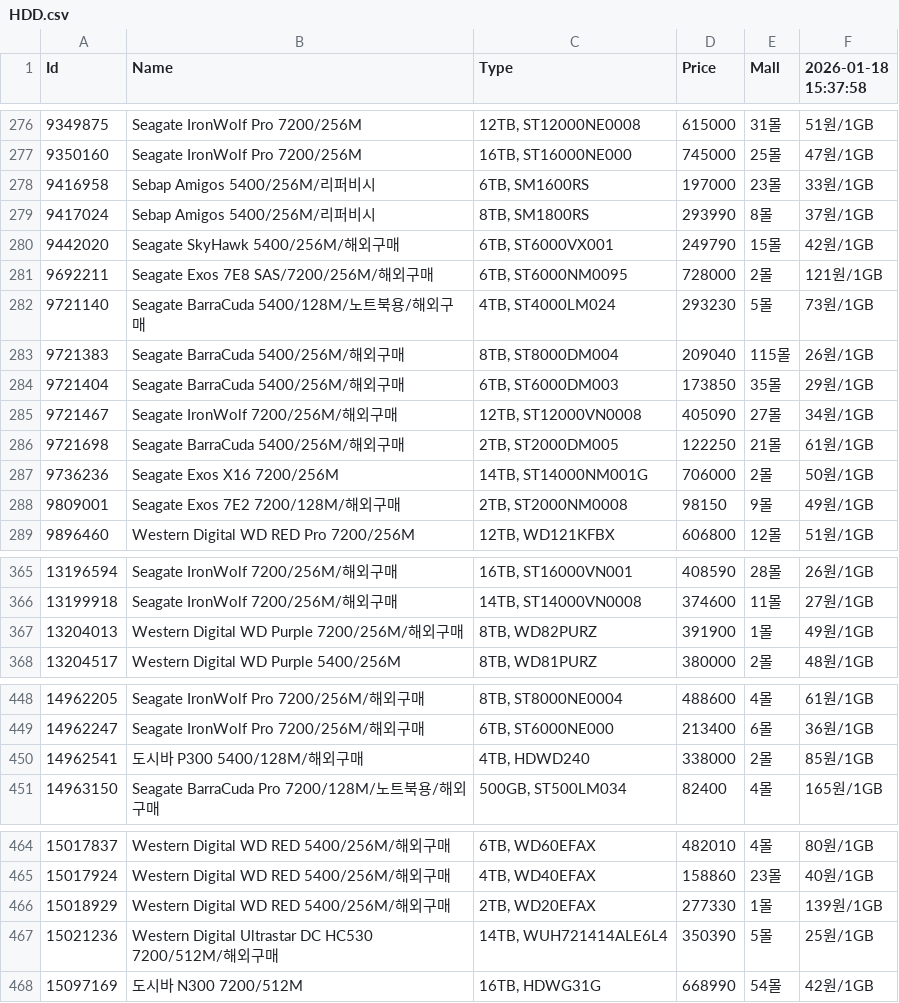
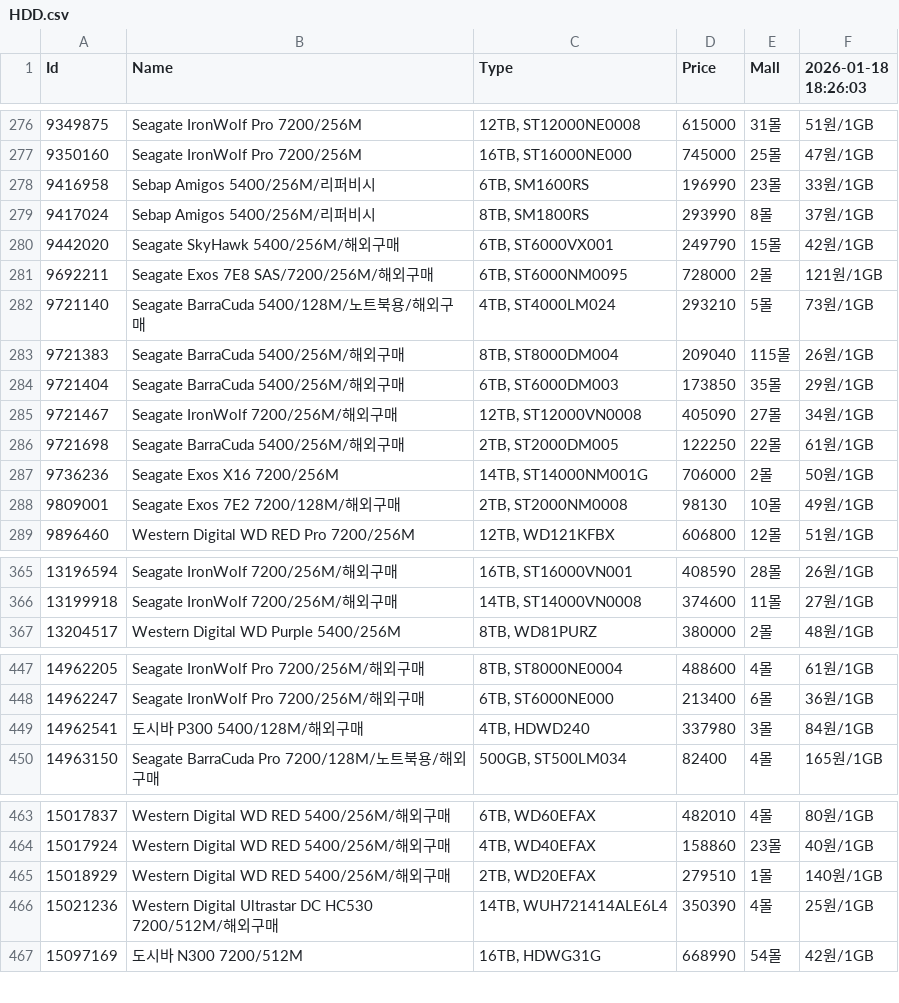
Before and after one commit to SSSSSSSSSSSSSSSSSSSSSSSSSSSSSSSSSSSSSun/Danawa-Crawler, a CSV file: crawl_data/HDD.csv, drawn as a sheet; only a part is shown, gaps mark what is left out; the diff covers the shown part only.

Commit message:
Bot - Auto Crawl | 2026-01-18 18:33:44

```diff
--- a/crawl_data/HDD.csv
+++ b/crawl_data/HDD.csv
@@ -1 +1 @@
-Id,Name,Type,Price,Mall,2026-01-18 15:37:58
+Id,Name,Type,Price,Mall,2026-01-18 18:26:03
@@ -277,3 +277,3 @@ Id,Name,Type,Price,Mall,2026-01-18 15:37:58
 9350160,Seagate IronWolf Pro 7200/256M,"16TB, ST16000NE000",745000,25몰,47원/1GB
-9416958,Sebap Amigos 5400/256M/리퍼비시,"6TB, SM1600RS",197000,23몰,33원/1GB
+9416958,Sebap Amigos 5400/256M/리퍼비시,"6TB, SM1600RS",196990,23몰,33원/1GB
 9417024,Sebap Amigos 5400/256M/리퍼비시,"8TB, SM1800RS",293990,8몰,37원/1GB
@@ -281,3 +281,3 @@ Id,Name,Type,Price,Mall,2026-01-18 15:37:58
 9692211,Seagate Exos 7E8 SAS/7200/256M/해외구매,"6TB, ST6000NM0095",728000,2몰,121원/1GB
-9721140,Seagate BarraCuda 5400/128M/노트북용/해외구매,"4TB, ST4000LM024",293230,5몰,73원/1GB
+9721140,Seagate BarraCuda 5400/128M/노트북용/해외구매,"4TB, ST4000LM024",293210,5몰,73원/1GB
 9721383,Seagate BarraCuda 5400/256M/해외구매,"8TB, ST8000DM004",209040,115몰,26원/1GB
@@ -285,5 +285,5 @@ Id,Name,Type,Price,Mall,2026-01-18 15:37:58
 9721467,Seagate IronWolf 7200/256M/해외구매,"12TB, ST12000VN0008",405090,27몰,34원/1GB
-9721698,Seagate BarraCuda 5400/256M/해외구매,"2TB, ST2000DM005",122250,21몰,61원/1GB
+9721698,Seagate BarraCuda 5400/256M/해외구매,"2TB, ST2000DM005",122250,22몰,61원/1GB
 9736236,Seagate Exos X16 7200/256M,"14TB, ST14000NM001G",706000,2몰,50원/1GB
-9809001,Seagate Exos 7E2 7200/128M/해외구매,"2TB, ST2000NM0008",98150,9몰,49원/1GB
+9809001,Seagate Exos 7E2 7200/128M/해외구매,"2TB, ST2000NM0008",98130,10몰,49원/1GB
 9896460,Western Digital WD RED Pro 7200/256M,"12TB, WD121KFBX",606800,12몰,51원/1GB
@@ -366,3 +366,2 @@ Id,Name,Type,Price,Mall,2026-01-18 15:37:58
 13199918,Seagate IronWolf 7200/256M/해외구매,"14TB, ST14000VN0008",374600,11몰,27원/1GB
-13204013,Western Digital WD Purple 7200/256M/해외구매,"8TB, WD82PURZ",391900,1몰,49원/1GB
 13204517,Western Digital WD Purple 5400/256M,"8TB, WD81PURZ",380000,2몰,48원/1GB
@@ -449,3 +448,3 @@ Id,Name,Type,Price,Mall,2026-01-18 15:37:58
 14962247,Seagate IronWolf Pro 7200/256M/해외구매,"6TB, ST6000NE000",213400,6몰,36원/1GB
-14962541,도시바 P300 5400/128M/해외구매,"4TB, HDWD240",338000,2몰,85원/1GB
+14962541,도시바 P300 5400/128M/해외구매,"4TB, HDWD240",337980,3몰,84원/1GB
 14963150,Seagate BarraCuda Pro 7200/128M/노트북용/해외구매,"500GB, ST500LM034",82400,4몰,165원/1GB
@@ -465,4 +464,4 @@ Id,Name,Type,Price,Mall,2026-01-18 15:37:58
 15017924,Western Digital WD RED 5400/256M/해외구매,"4TB, WD40EFAX",158860,23몰,40원/1GB
-15018929,Western Digital WD RED 5400/256M/해외구매,"2TB, WD20EFAX",277330,1몰,139원/1GB
-15021236,Western Digital Ultrastar DC HC530 7200/512M/해외구매,"14TB, WUH721414ALE6L4",350390,5몰,25원/1GB
+15018929,Western Digital WD RED 5400/256M/해외구매,"2TB, WD20EFAX",279510,1몰,140원/1GB
+15021236,Western Digital Ultrastar DC HC530 7200/512M/해외구매,"14TB, WUH721414ALE6L4",350390,4몰,25원/1GB
 15097169,도시바 N300 7200/512M,"16TB, HDWG31G",668990,54몰,42원/1GB
```
Also changed, not shown: 35 edited cells elsewhere in this file, crawl_data/AIO Cooler.csv, crawl_data/Air Cooler.csv, 7 other files.
